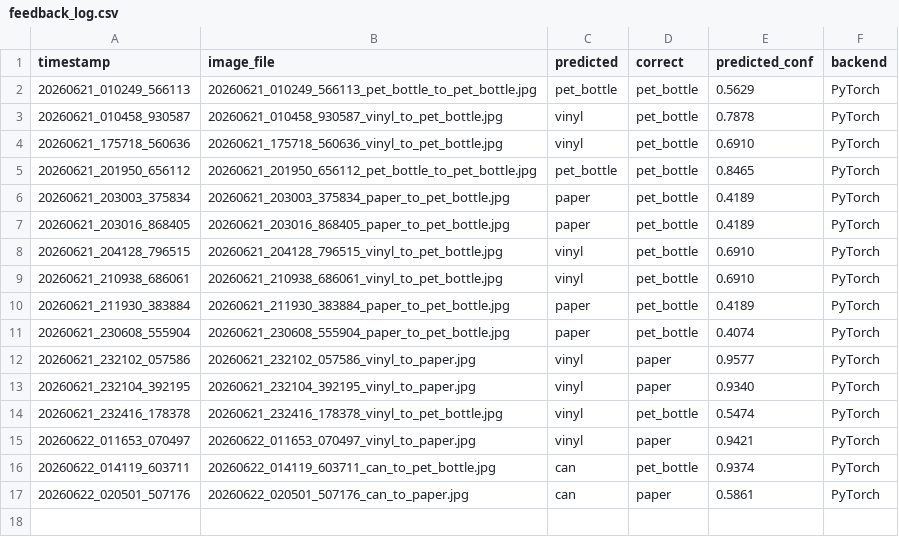
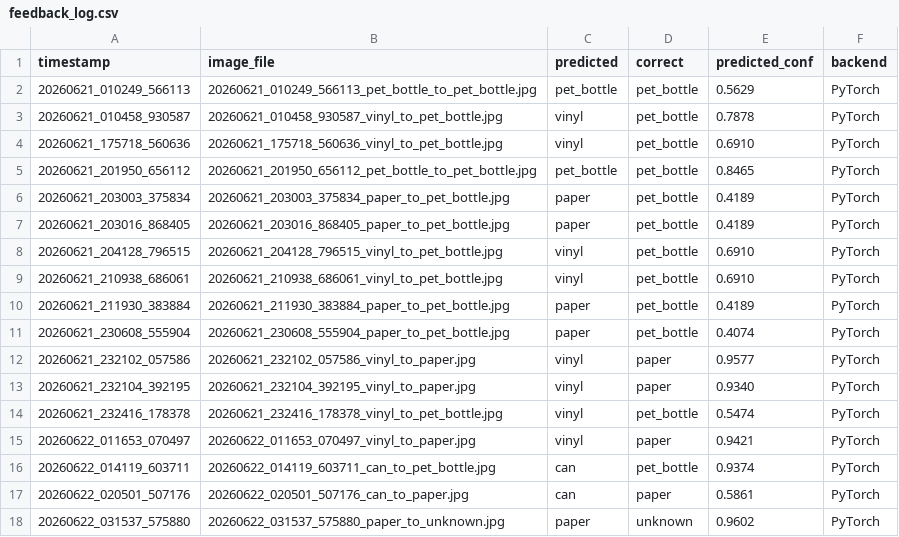
Before and after one commit to yeojin113/BIN, a CSV file: feedback/feedback_log.csv, drawn as a sheet; the diff names each change by its address in the sheet, - before the commit and + after, or states it on an @@ line.

```diff
--- a/feedback/feedback_log.csv
+++ b/feedback/feedback_log.csv
+row 18: 20260622_031537_575880 | 20260622_031537_575880_paper_to_unknown.jpg | paper | unknown | 0.9602 | PyTorch
```
Also changed, not shown: 1 other file.
